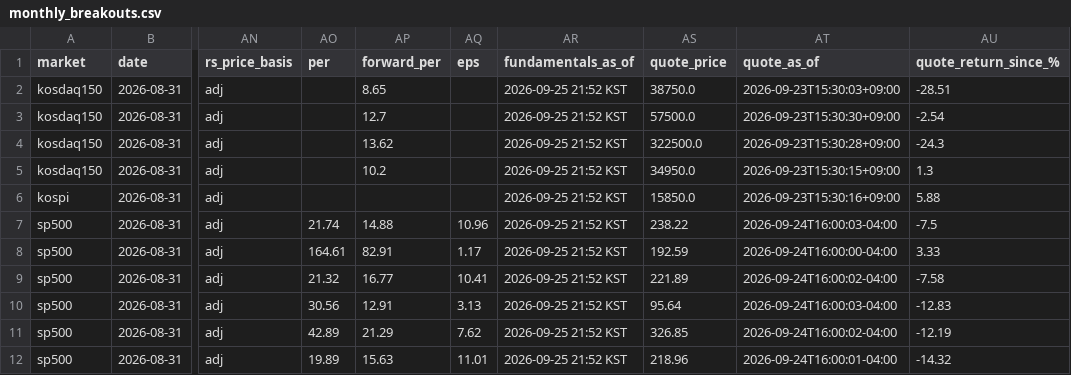
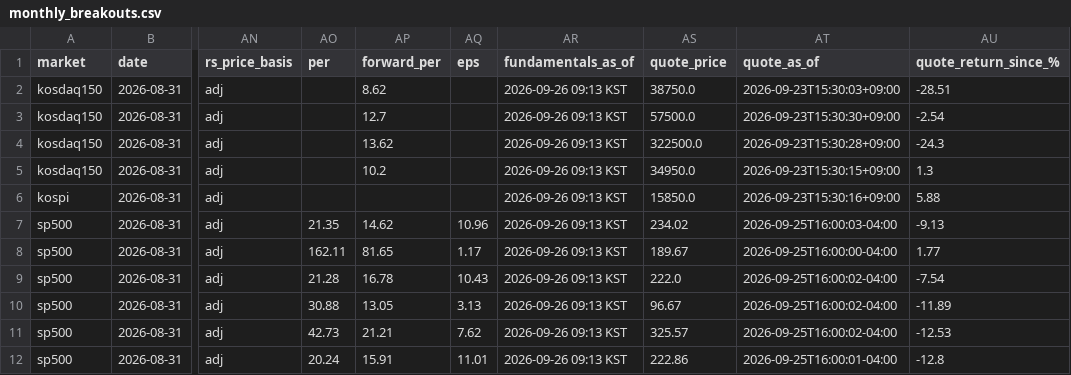
Before and after one commit to kimka3/breakout-screener, a CSV file: monthly_breakouts.csv, drawn as a sheet; only a part is shown, gaps mark what is left out; the diff names each change by its address in the sheet, - before the commit and + after, or states it on an @@ line.

```diff
--- a/monthly_breakouts.csv
+++ b/monthly_breakouts.csv
-AP2 (forward_per): 8.65
+AP2 (forward_per): 8.62
-AR2:AR12 (fundamentals_as_of): 2026-09-25 21:52 KST
+AR2:AR12 (fundamentals_as_of): 2026-09-26 09:13 KST
-AO7 (per): 21.74
+AO7 (per): 21.35
-AP7 (forward_per): 14.88
+AP7 (forward_per): 14.62
-AS7 (quote_price): 238.22
+AS7 (quote_price): 234.02
-AT7 (quote_as_of): 2026-09-24T16:00:03-04:00
+AT7 (quote_as_of): 2026-09-25T16:00:03-04:00
-AU7 (quote_return_since_%): -7.5
+AU7 (quote_return_since_%): -9.13
-AO8 (per): 164.61
+AO8 (per): 162.11
-AP8 (forward_per): 82.91
+AP8 (forward_per): 81.65
-AS8 (quote_price): 192.59
+AS8 (quote_price): 189.67
-AT8 (quote_as_of): 2026-09-24T16:00:00-04:00
+AT8 (quote_as_of): 2026-09-25T16:00:00-04:00
-AU8 (quote_return_since_%): 3.33
+AU8 (quote_return_since_%): 1.77
-AO9 (per): 21.32
+AO9 (per): 21.28
-AP9 (forward_per): 16.77
+AP9 (forward_per): 16.78
-AQ9 (eps): 10.41
+AQ9 (eps): 10.43
-AS9 (quote_price): 221.89
+AS9 (quote_price): 222.0
-AT9 (quote_as_of): 2026-09-24T16:00:02-04:00
+AT9 (quote_as_of): 2026-09-25T16:00:02-04:00
-AU9 (quote_return_since_%): -7.58
+AU9 (quote_return_since_%): -7.54
-AO10 (per): 30.56
+AO10 (per): 30.88
-AP10 (forward_per): 12.91
+AP10 (forward_per): 13.05
-AS10 (quote_price): 95.64
+AS10 (quote_price): 96.67
-AT10 (quote_as_of): 2026-09-24T16:00:03-04:00
+AT10 (quote_as_of): 2026-09-25T16:00:02-04:00
-AU10 (quote_return_since_%): -12.83
+AU10 (quote_return_since_%): -11.89
-AO11 (per): 42.89
+AO11 (per): 42.73
-AP11 (forward_per): 21.29
+AP11 (forward_per): 21.21
-AS11 (quote_price): 326.85
+AS11 (quote_price): 325.57
-AT11 (quote_as_of): 2026-09-24T16:00:02-04:00
+AT11 (quote_as_of): 2026-09-25T16:00:02-04:00
-AU11 (quote_return_since_%): -12.19
+AU11 (quote_return_since_%): -12.53
-AO12 (per): 19.89
+AO12 (per): 20.24
-AP12 (forward_per): 15.63
+AP12 (forward_per): 15.91
-AS12 (quote_price): 218.96
+AS12 (quote_price): 222.86
-AT12 (quote_as_of): 2026-09-24T16:00:01-04:00
+AT12 (quote_as_of): 2026-09-25T16:00:01-04:00
-AU12 (quote_return_since_%): -14.32
+AU12 (quote_return_since_%): -12.8
```
Also changed, not shown: breakouts.csv, 1 other file.
